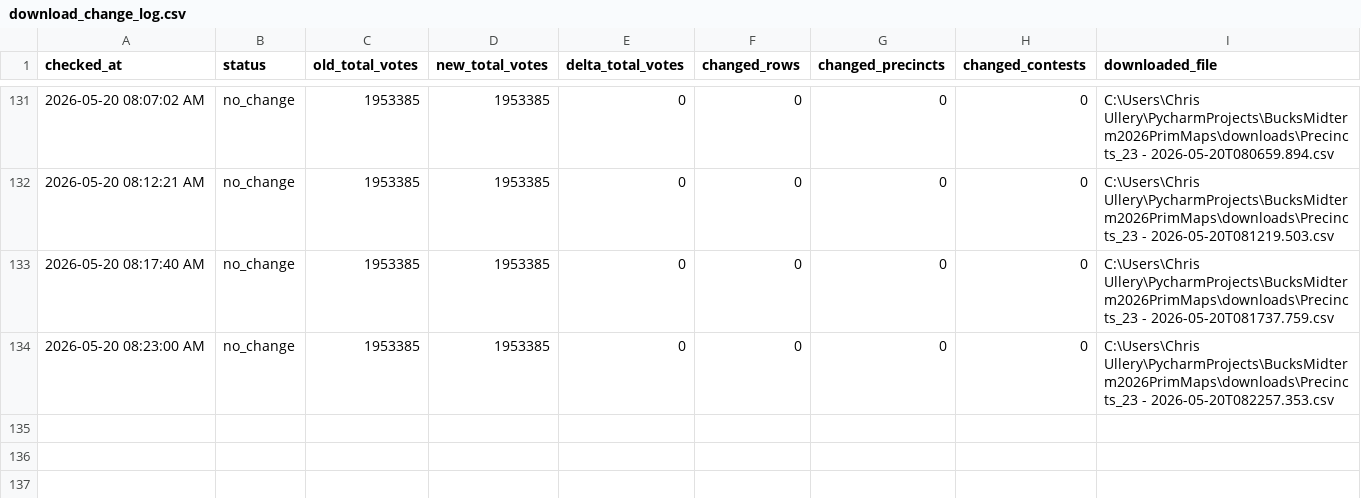
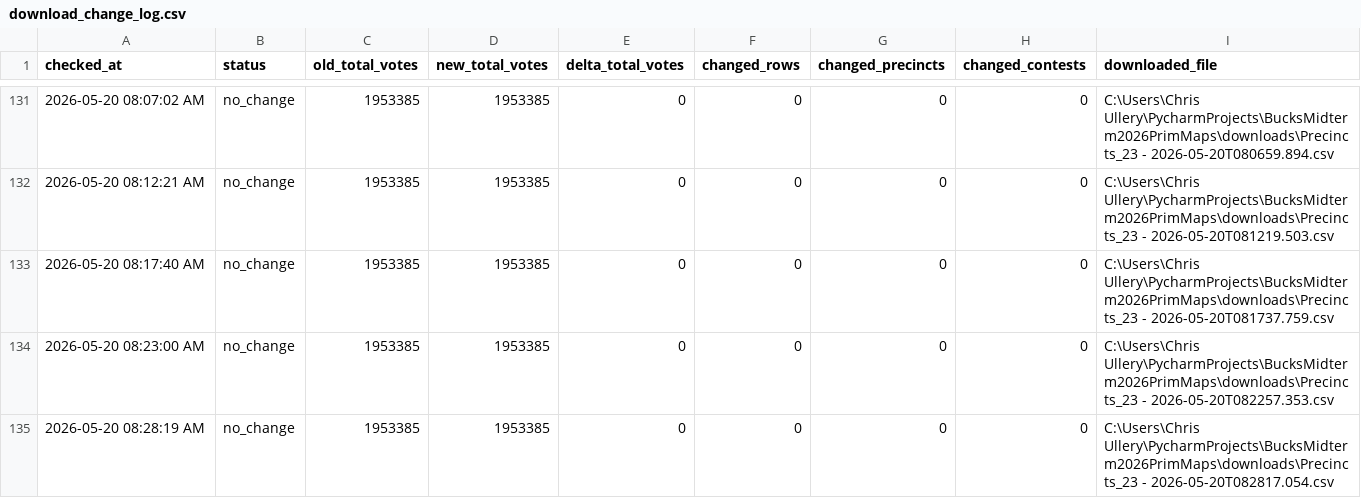
Before and after one commit to CUlleryUSATRepos/BucksMidterm2026PrimMaps, a CSV file: output/processed/download_change_log.csv, drawn as a sheet; only a part is shown, gaps mark what is left out.

```diff
--- a/output/processed/download_change_log.csv
+++ b/output/processed/download_change_log.csv
@@ -134 +134,2 @@ checked_at,status,old_total_votes,new_total_votes,delta_total_votes,changed_rows
 2026-05-20 08:23:00 AM,no_change,1953385,1953385,0,0,0,0,C:\Users\Chris Ullery\PycharmProjects\BucksMidterm2026PrimMaps\downloads\Precincts_23 - 2026-05-20T082257.353.csv
+2026-05-20 08:28:19 AM,no_change,1953385,1953385,0,0,0,0,C:\Users\Chris Ullery\PycharmProjects\BucksMidterm2026PrimMaps\downloads\Precincts_23 - 2026-05-20T082817.054.csv
```
Also changed, not shown: 1 other file.
